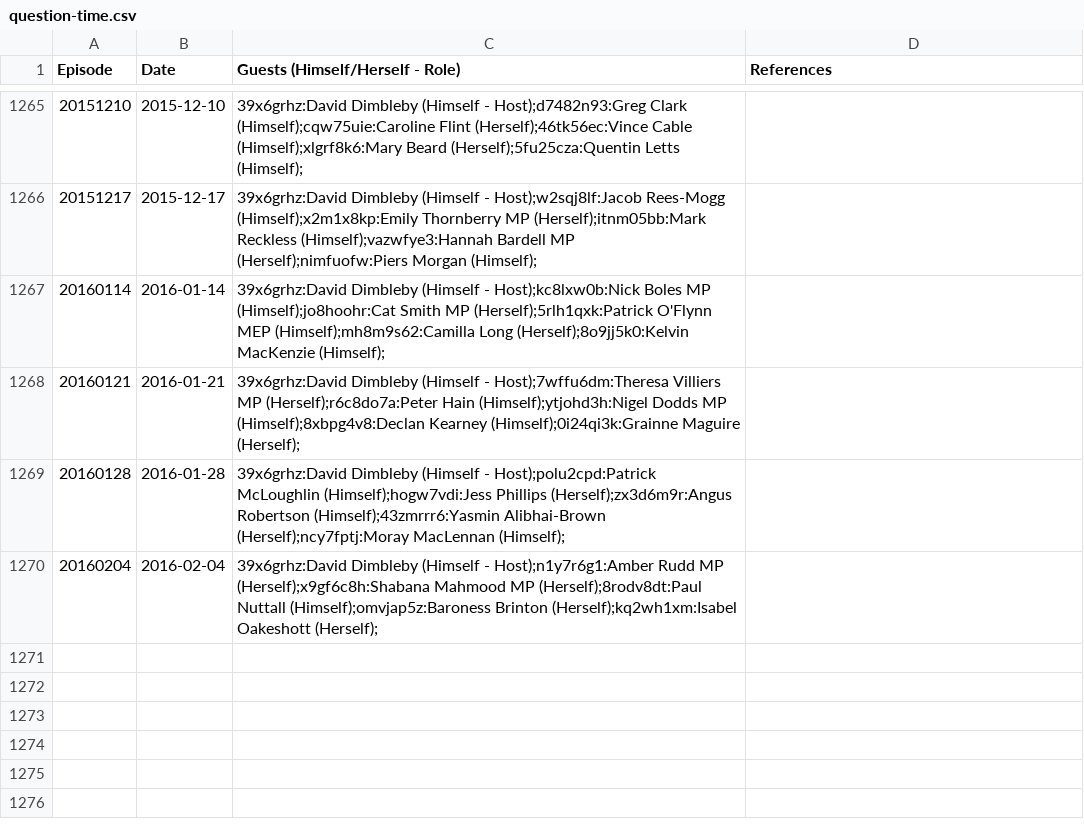
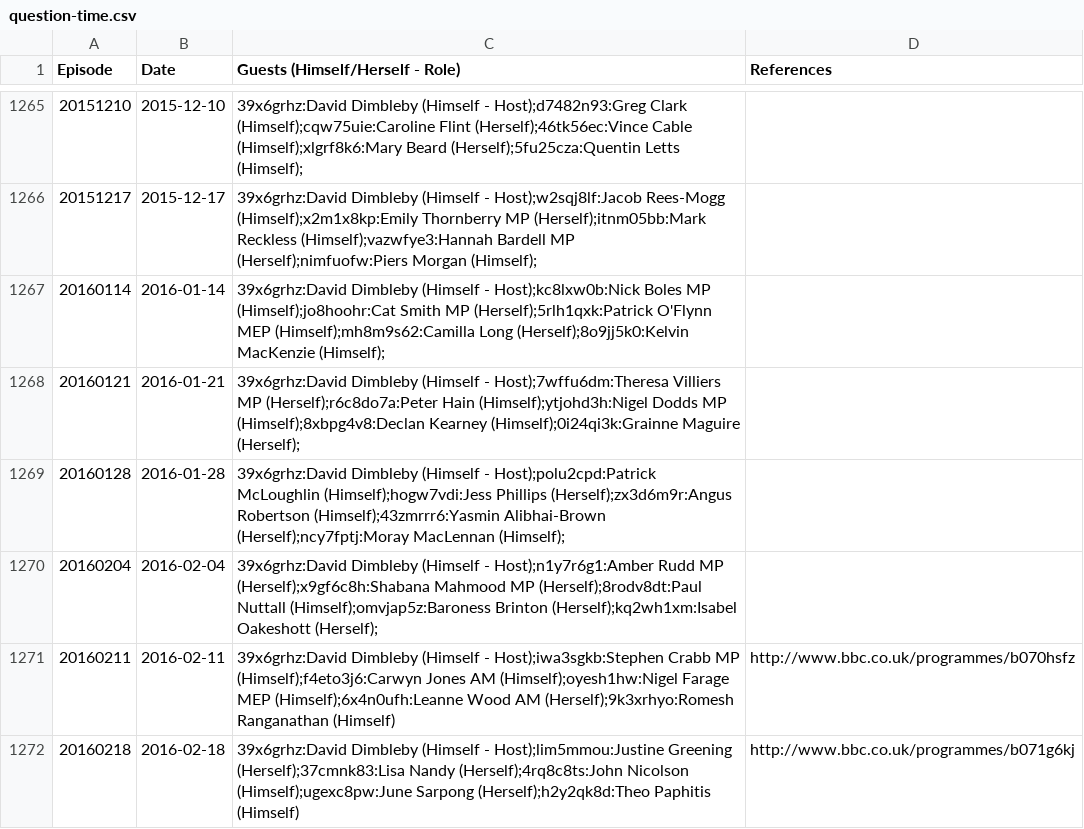
Before and after one commit to slowe/panelshows, a CSV file: data/question-time.csv, drawn as a sheet; only a part is shown, gaps mark what is left out.

```diff
--- a/data/question-time.csv
+++ b/data/question-time.csv
@@ -1270 +1270,3 @@ Episode,Date,Guests (Himself/Herself - Role),References
 20160204,2016-02-04,39x6grhz:David Dimbleby (Himself - Host);n1y7r6g1:Amber Rudd MP (Herself);x9gf6c8h:Shabana Mahmood MP (Herself);8rodv8dt:Paul Nuttall (Himself);omvjap5z:Baroness Brinton (Herself);kq2wh1xm:Isabel Oakeshott (Herself);,
+20160211,2016-02-11,39x6grhz:David Dimbleby (Himself - Host);iwa3sgkb:Stephen Crabb MP (Himself);f4eto3j6:Carwyn Jones AM (Himself);oyesh1hw:Nigel Farage MEP (Himself);6x4n0ufh:Leanne Wood AM (Herself);9k3xrhyo:Romesh Ranganathan (Himself),http://www.bbc.co.uk/programmes/b070hsfz
+20160218,2016-02-18,39x6grhz:David Dimbleby (Himself - Host);lim5mmou:Justine Greening (Herself);37cmnk83:Lisa Nandy (Herself);4rq8c8ts:John Nicolson (Himself);ugexc8pw:June Sarpong (Herself);h2y2qk8d:Theo Paphitis (Himself),http://www.bbc.co.uk/programmes/b071g6kj
```
Also changed, not shown: people/people.tsv, 18 other files.
